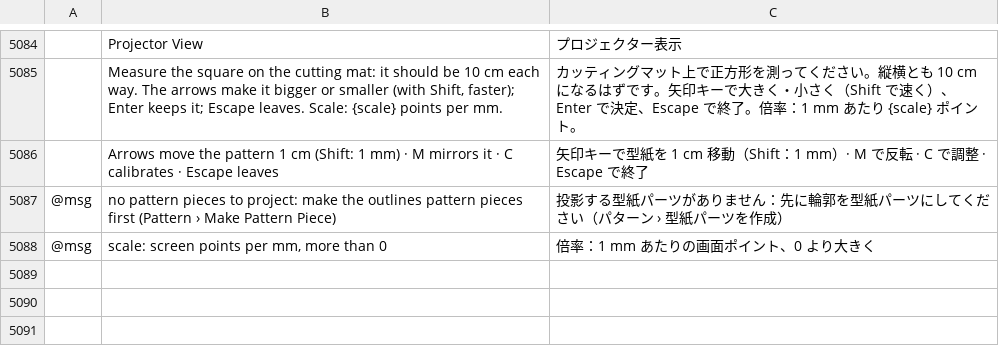
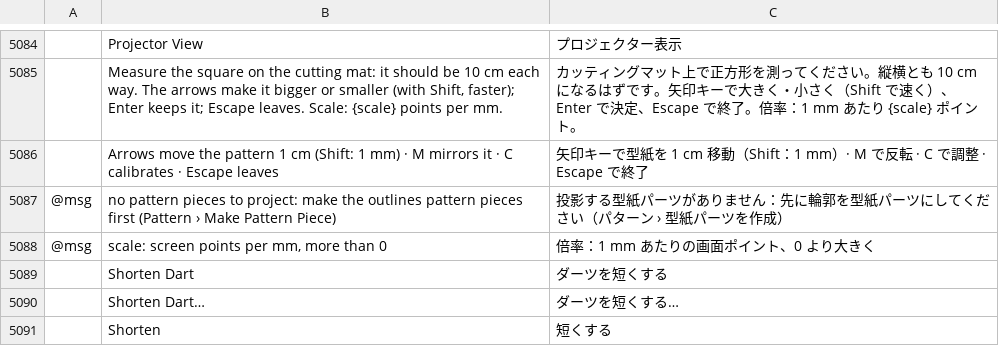
Before and after one commit to SiteSentrix/patternfoundry, a TSV file: crates/ui-egui/src/i18n/ja.tsv, drawn as a sheet; only a part is shown, gaps mark what is left out; the diff names each change by its address in the sheet, - before the commit and + after, or states it on an @@ line.

```diff
--- a/crates/ui-egui/src/i18n/ja.tsv
+++ b/crates/ui-egui/src/i18n/ja.tsv
+row 5089:  | Shorten Dart | ダーツを短くする
+row 5090:  | Shorten Dart… | ダーツを短くする…
+row 5091:  | Shorten | 短くする
```
Also changed, not shown: crates/ui-egui/src/i18n/bg.tsv, crates/ui-egui/src/i18n/el.tsv, 25 other files.
